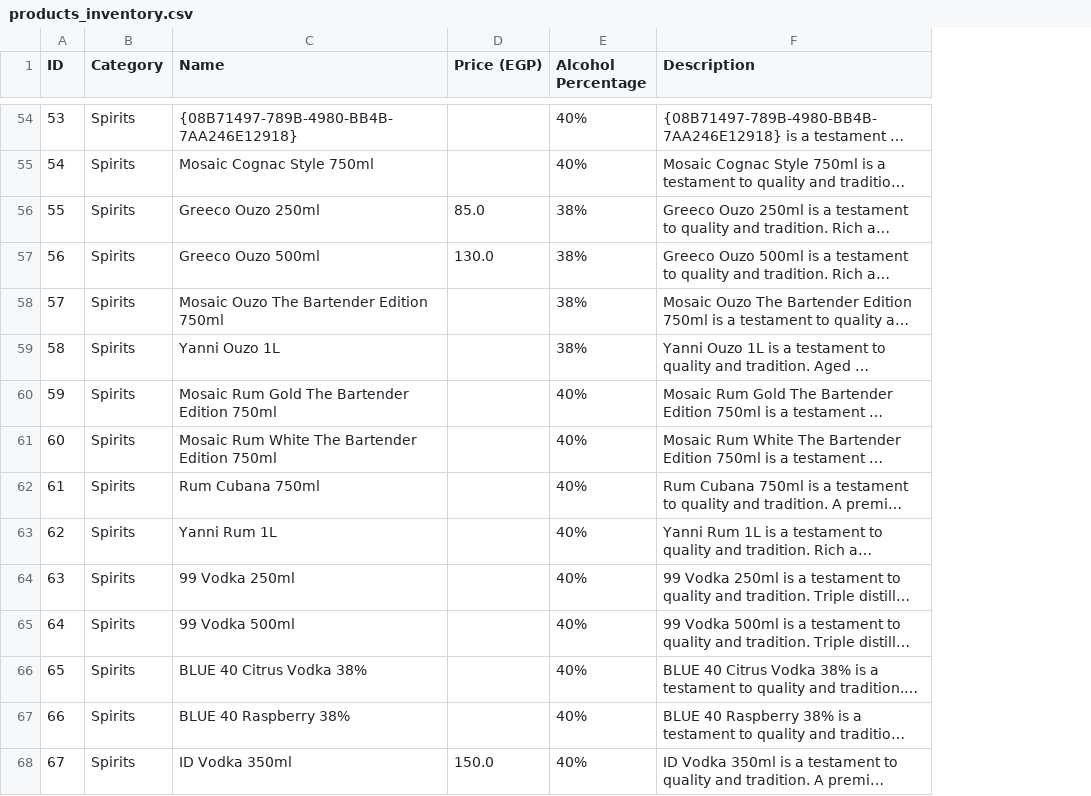
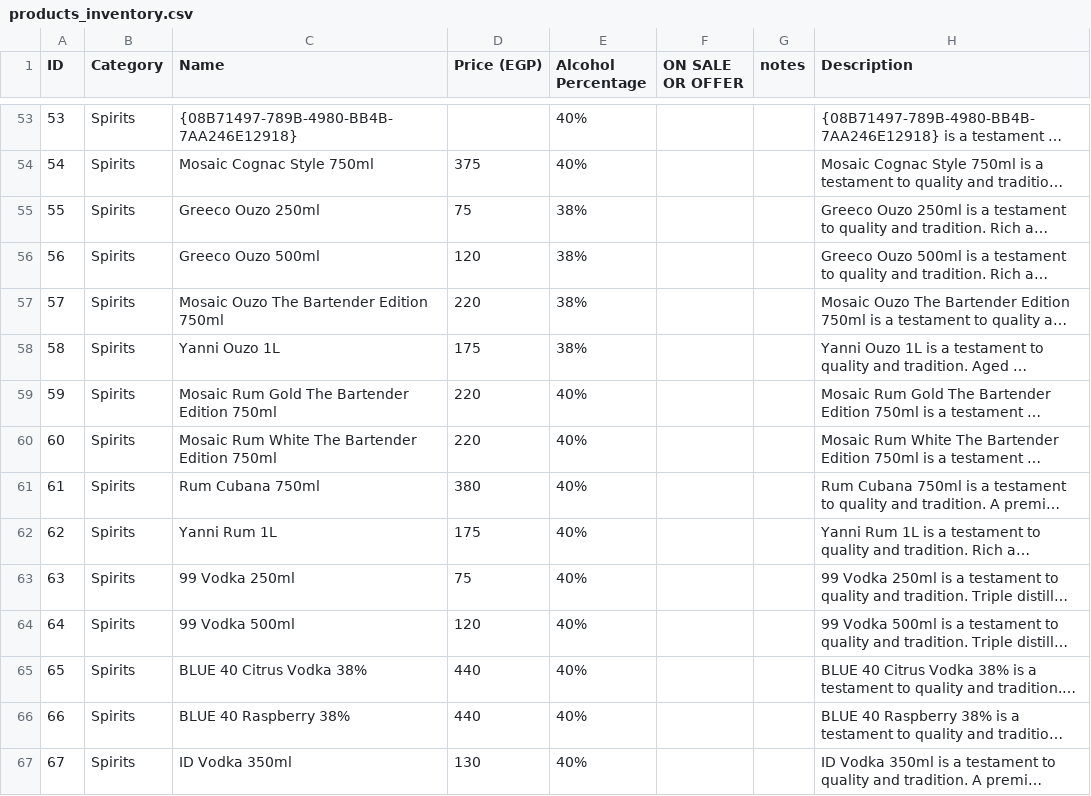
Before and after one commit to rasenrengan/beverage-catalog, a CSV file: products_inventory.csv, drawn as a sheet; only a part is shown, gaps mark what is left out; long unchanged cells end in …; addresses are those after the commit; the diff covers the shown part only; the diff names each change by its address in the sheet, - before the commit and + after, or states it on an @@ line.

Commit message:
Update products database with corrected prices, alcohol strengths, deletions, and Sakara Can addition

```diff
--- a/products_inventory.csv
+++ b/products_inventory.csv
+column F (ON SALE OR OFFER), empty
+column G (notes), empty
-D54 (Price (EGP)): (empty)
+D54 (Price (EGP)): 375
-D55 (Price (EGP)): 85.0
+D55 (Price (EGP)): 75
-D56 (Price (EGP)): 130.0
+D56 (Price (EGP)): 120
-D57 (Price (EGP)): (empty)
+D57 (Price (EGP)): 220
-D58 (Price (EGP)): (empty)
+D58 (Price (EGP)): 175
-D59:D60 (Price (EGP)): (empty)
+D59:D60 (Price (EGP)): 220
-D61 (Price (EGP)): (empty)
+D61 (Price (EGP)): 380
-D62 (Price (EGP)): (empty)
+D62 (Price (EGP)): 175
-D63 (Price (EGP)): (empty)
+D63 (Price (EGP)): 75
-D64 (Price (EGP)): (empty)
+D64 (Price (EGP)): 120
-D65:D66 (Price (EGP)): (empty)
+D65:D66 (Price (EGP)): 440
-D67 (Price (EGP)): 150.0
+D67 (Price (EGP)): 130
```
Also changed, not shown: 2 added rows, 5 removed rows and 102 edited cells elsewhere in this file, 1 other file.
